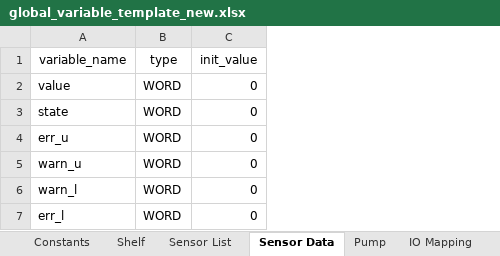
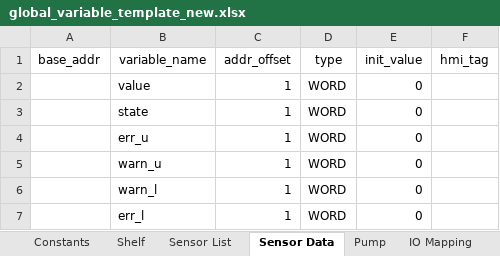
Before and after one commit to clairetanhj/EllementoVariable, an Excel workbook: global_variable_template_new.xlsx, sheet Sensor Data, drawn as a sheet; values as stored, in another font and other column widths than the file's, no borders; the diff names each change by its address in the sheet, - before the commit and + after, or states it on an @@ line.

Commit message:
change columns in sensor data

```diff
--- a/global_variable_template_new.xlsx (sheet Sensor Data)
+++ b/global_variable_template_new.xlsx (sheet Sensor Data)
+column A (base_addr), empty
+column C (addr_offset), rows 2-7: all 1
+column F (hmi_tag), empty
```
